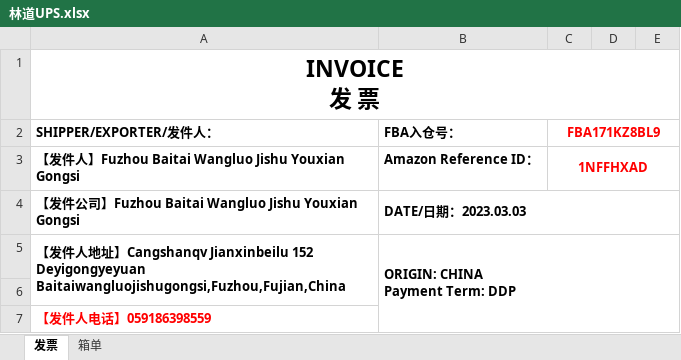
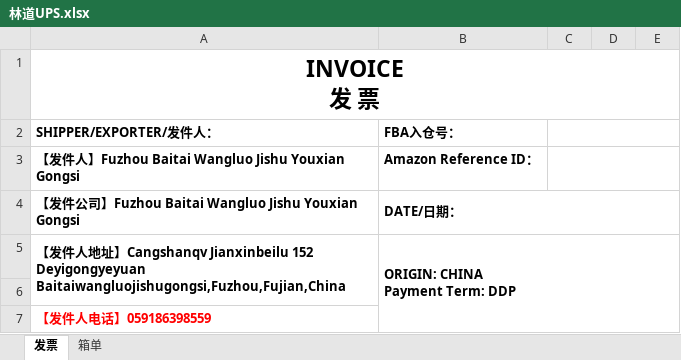
Before and after one commit to harkcc/web_ticket, an Excel workbook: 表格模版/林道UPS.xlsx, sheet 发票, drawn as a sheet; only a part is shown; values as stored, in another font and other column widths than the file's, no borders; charts and pictures not drawn; the diff names each change by its address in the sheet, - before the commit and + after, or states it on an @@ line.

```diff
--- a/表格模版/林道UPS.xlsx (sheet 发票)
+++ b/表格模版/林道UPS.xlsx (sheet 发票)
-C2: FBA171KZ8BL9
+C2: (empty)
-C3: 1NFFHXAD
+C3: (empty)
-B4 (FBA入仓号：): DATE/日期：2023.03.03
+B4 (FBA入仓号：): DATE/日期：
```
Also changed, not shown: sheet 箱单, charts or pictures, 5 other files.
